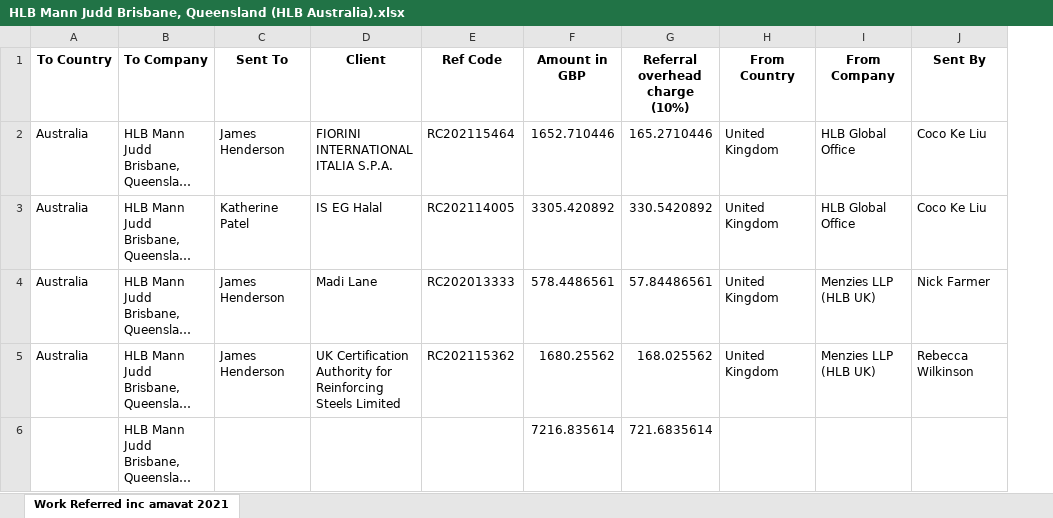
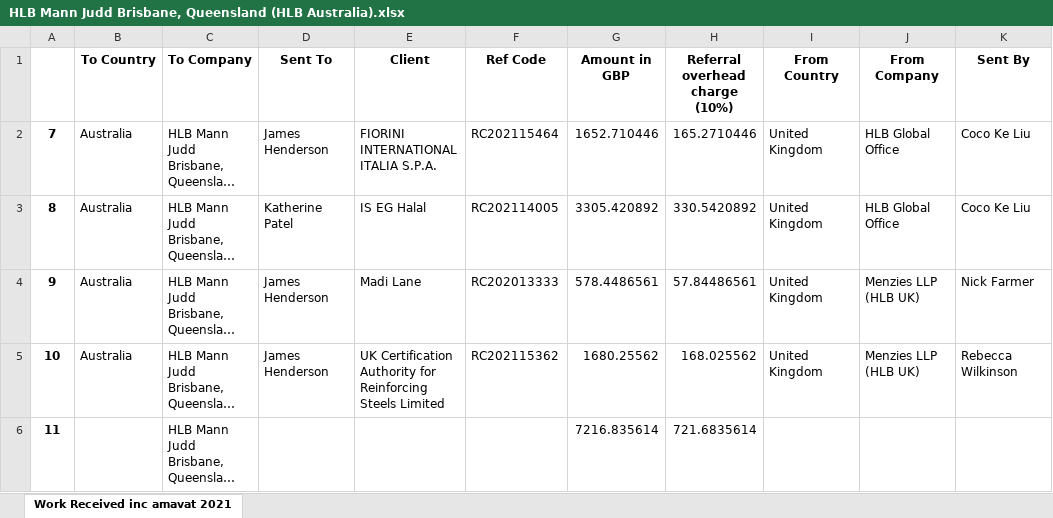
Before and after one commit to realino98/JCMAHLER-Excel_Data_Extractor, an Excel workbook: Output/HLB Mann Judd Brisbane, Queensland (HLB Australia).xlsx, sheet Work Received inc amavat 2021, drawn as a sheet; only a part is shown; long unchanged cells end in …; values as stored, in another font and other column widths than the file's, no borders; the diff names each change by its address in the sheet, - before the commit and + after, or states it on an @@ line.

```diff
--- a/Output/HLB Mann Judd Brisbane, Queensland (HLB Australia).xlsx (sheet Work Received inc amavat 2021)
+++ b/Output/HLB Mann Judd Brisbane, Queensland (HLB Australia).xlsx (sheet Work Received inc amavat 2021)
-sheet tab: Work Referred inc amavat 2021
+sheet tab: Work Received inc amavat 2021
+column A, rows 2-6: 7 | 8 | 9 | 10 | 11
```
Also changed, not shown: Output/HLB Argentina.xlsx, 10 other files.
